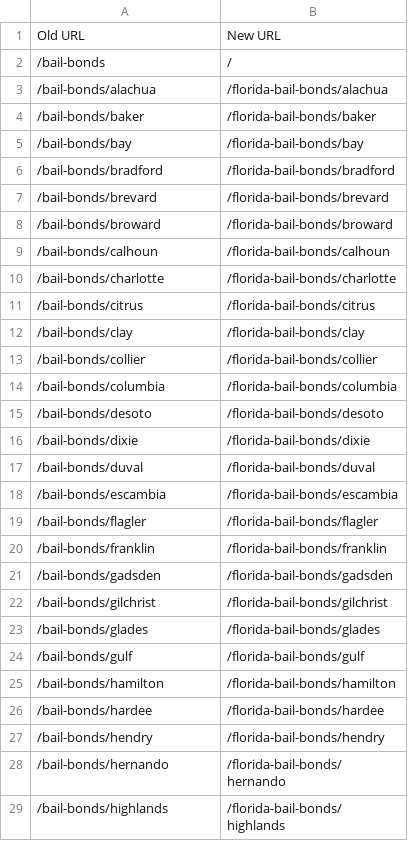
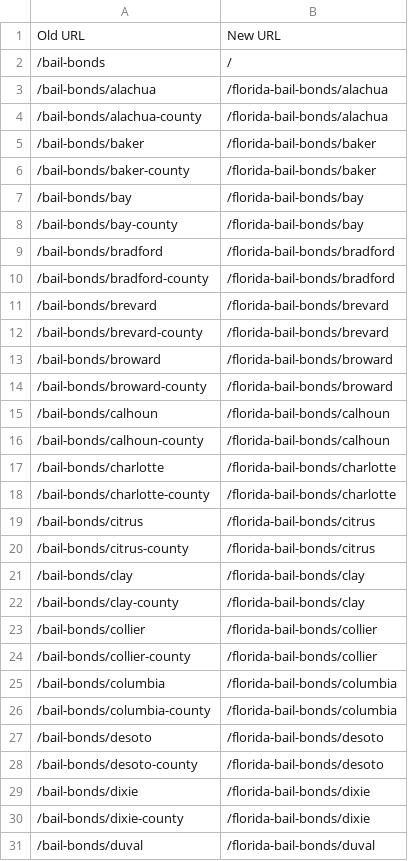
Before and after one commit to Shamrock2245/shamrock-bail-portal-site, a CSV file: docs/studio-cutover-redirects.csv, drawn as a sheet; only a part is shown; the shorter side is filled out with more unchanged rows; the diff covers the shown part only.

```diff
--- a/docs/studio-cutover-redirects.csv
+++ b/docs/studio-cutover-redirects.csv
@@ -3,15 +3,29 @@ Old URL,New URL
 /bail-bonds/alachua,/florida-bail-bonds/alachua
+/bail-bonds/alachua-county,/florida-bail-bonds/alachua
 /bail-bonds/baker,/florida-bail-bonds/baker
+/bail-bonds/baker-county,/florida-bail-bonds/baker
 /bail-bonds/bay,/florida-bail-bonds/bay
+/bail-bonds/bay-county,/florida-bail-bonds/bay
 /bail-bonds/bradford,/florida-bail-bonds/bradford
+/bail-bonds/bradford-county,/florida-bail-bonds/bradford
 /bail-bonds/brevard,/florida-bail-bonds/brevard
+/bail-bonds/brevard-county,/florida-bail-bonds/brevard
 /bail-bonds/broward,/florida-bail-bonds/broward
+/bail-bonds/broward-county,/florida-bail-bonds/broward
 /bail-bonds/calhoun,/florida-bail-bonds/calhoun
+/bail-bonds/calhoun-county,/florida-bail-bonds/calhoun
 /bail-bonds/charlotte,/florida-bail-bonds/charlotte
+/bail-bonds/charlotte-county,/florida-bail-bonds/charlotte
 /bail-bonds/citrus,/florida-bail-bonds/citrus
+/bail-bonds/citrus-county,/florida-bail-bonds/citrus
 /bail-bonds/clay,/florida-bail-bonds/clay
+/bail-bonds/clay-county,/florida-bail-bonds/clay
 /bail-bonds/collier,/florida-bail-bonds/collier
+/bail-bonds/collier-county,/florida-bail-bonds/collier
 /bail-bonds/columbia,/florida-bail-bonds/columbia
+/bail-bonds/columbia-county,/florida-bail-bonds/columbia
 /bail-bonds/desoto,/florida-bail-bonds/desoto
+/bail-bonds/desoto-county,/florida-bail-bonds/desoto
 /bail-bonds/dixie,/florida-bail-bonds/dixie
+/bail-bonds/dixie-county,/florida-bail-bonds/dixie
 /bail-bonds/duval,/florida-bail-bonds/duval
```
Also changed, not shown: 53 added rows and 1 removed row elsewhere in this file, docs/blog-dedupe.csv, 5 other files.
